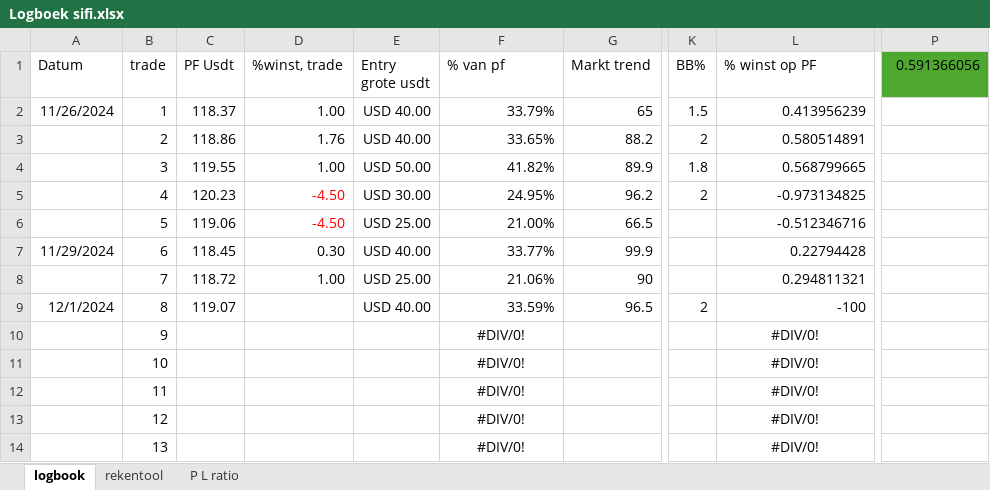
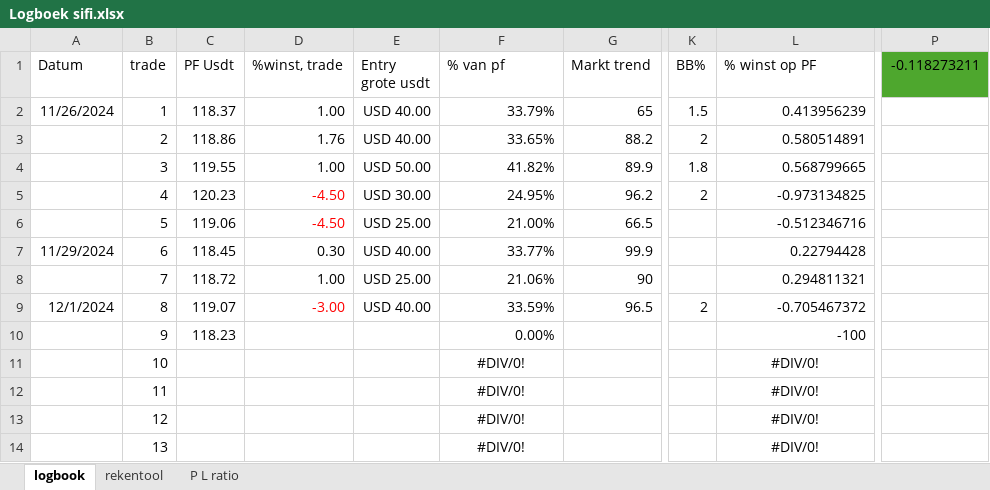
Before and after one commit to Harm-prive/Soft_Lure_Plan, an Excel workbook: Logboek sifi.xlsx, sheet logbook, drawn as a sheet; only a part is shown, gaps mark what is left out; values as stored, in another font and other column widths than the file's, no borders; conditional formats and table styles not drawn; the diff names each change by its address in the sheet, - before the commit and + after, or states it on an @@ line.

Commit message:
Update Logboek sifi.xlsx

```diff
--- a/Logboek sifi.xlsx (sheet logbook)
+++ b/Logboek sifi.xlsx (sheet logbook)
-P1: 0.591366056
+P1: -0.118273211
-D9 (%winst, trade): (empty)
+D9 (%winst, trade): -3.00
-L9 (% winst op PF): -100
+L9 (% winst op PF): -0.705467372
-C10 (PF Usdt): (empty)
+C10 (PF Usdt): 118.23
-F10 (% van pf): #DIV/0!
+F10 (% van pf): 0.00%
-F10 alignment: center
+F10 alignment: right
-L10 (% winst op PF): #DIV/0!
+L10 (% winst op PF): -100
-L10 alignment: center
+L10 alignment: right
```
Also changed, not shown: sheet rekentool, sheet P L ratio.
